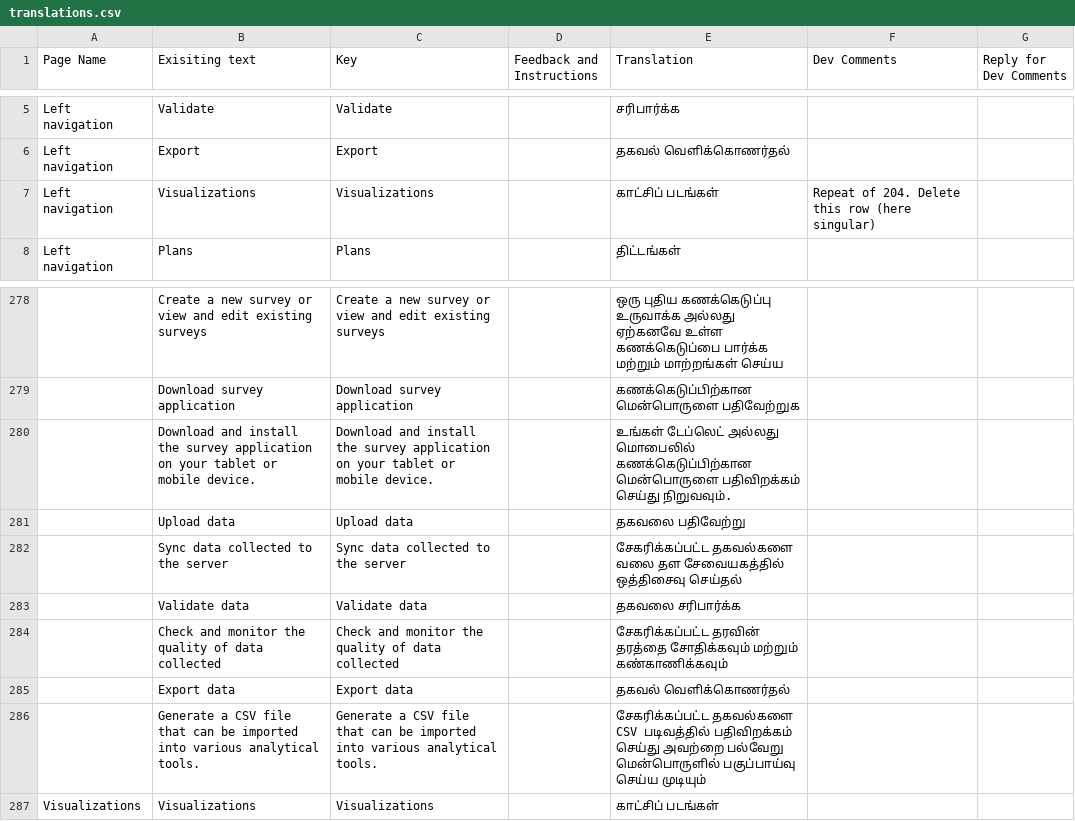
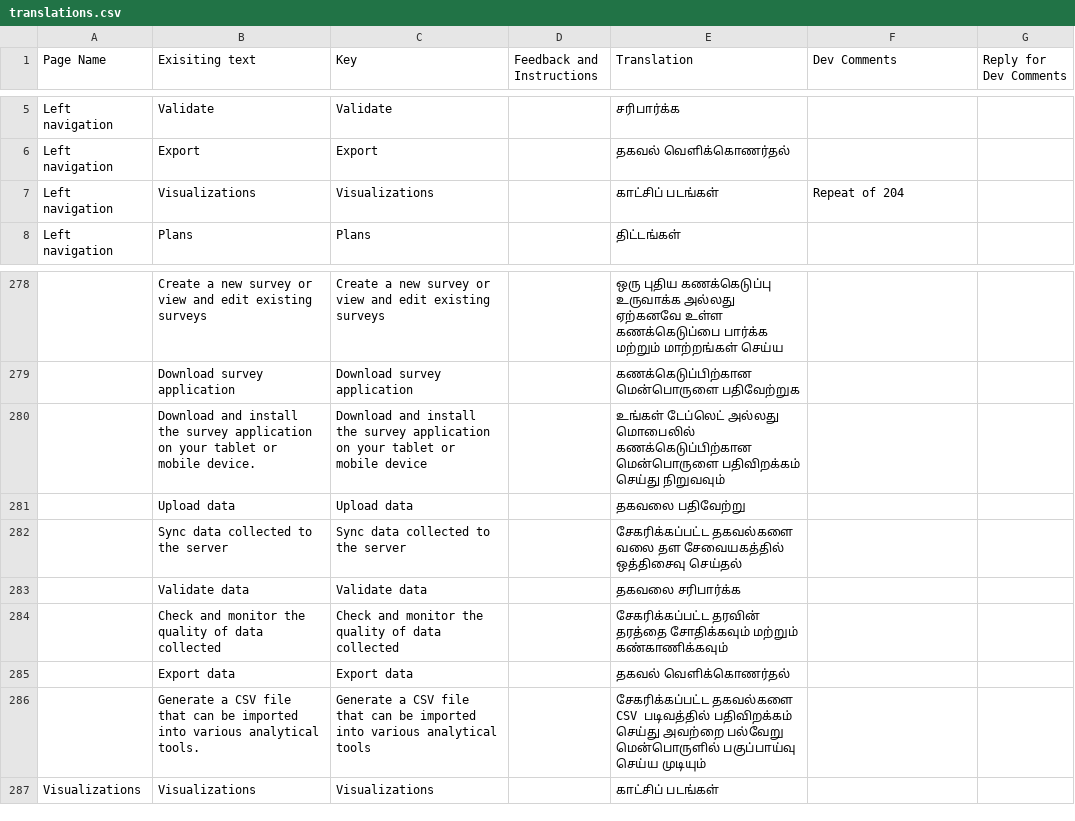
Before and after one commit to Village-Development-and-Planning/website, a CSV file: config/translations.csv, drawn as a sheet; only a part is shown, gaps mark what is left out; the diff names each change by its address in the sheet, - before the commit and + after, or states it on an @@ line.

Commit message:
+ more translation fixes

```diff
--- a/config/translations.csv
+++ b/config/translations.csv
-F7 (Dev Comments): Repeat of 204. Delete this row (here singular)
+F7 (Dev Comments): Repeat of 204
-C280 (Key): …or mobile device.
+C280 (Key): …or mobile device
-E280 (Translation): …பதிவிறக்கம் செய்து நிறுவவும்.
+E280 (Translation): …பதிவிறக்கம் செய்து நிறுவவும்
-C286 (Key): …various analytical tools.
+C286 (Key): …various analytical tools
```
Also changed, not shown: 22 other files.
